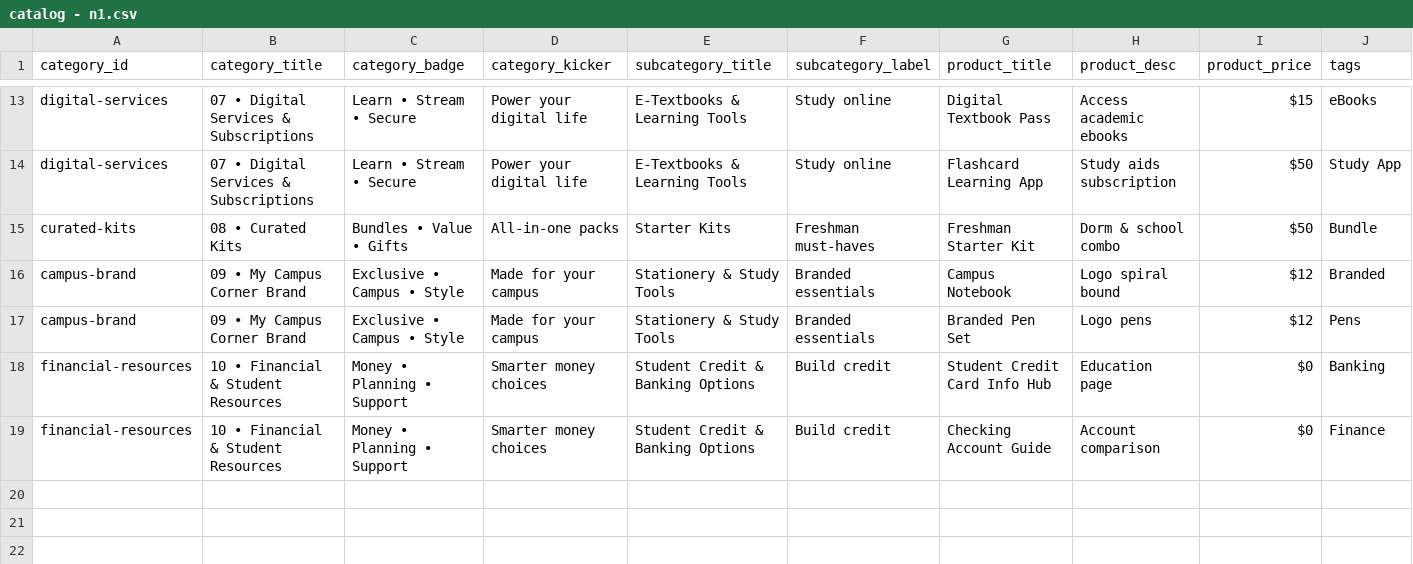
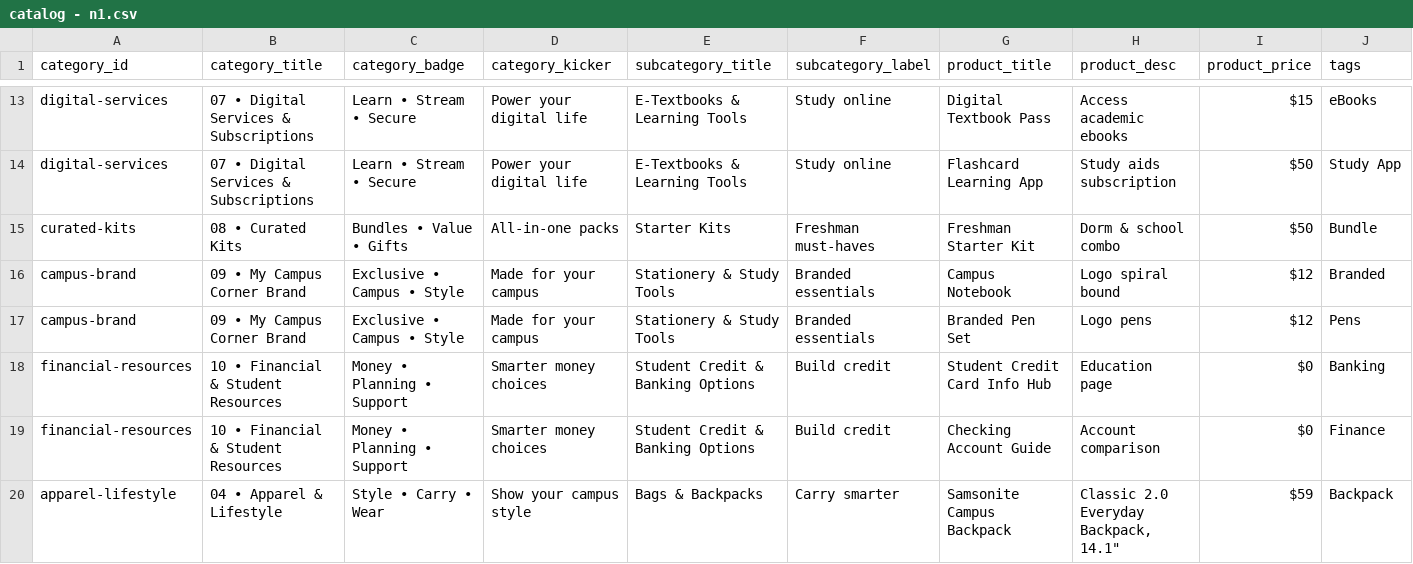
Before and after one commit to ivl-ad/campus, a CSV file: catalog - n1.csv, drawn as a sheet; only a part is shown, gaps mark what is left out; rows hold the shown columns only; the diff names each change by its address in the sheet, - before the commit and + after, or states it on an @@ line.

Commit message:
Add files via upload

```diff
--- a/catalog - n1.csv
+++ b/catalog - n1.csv
+row 20: apparel-lifestyle | 04 • Apparel & Lifestyle | Style • Carry • Wear | Show your campus style | Bags & Backpacks | Carry smarter | Samsonite Campus Backpack | Classic 2.0 Everyday Backpack, 14.1" | $59 | Backpack
```
